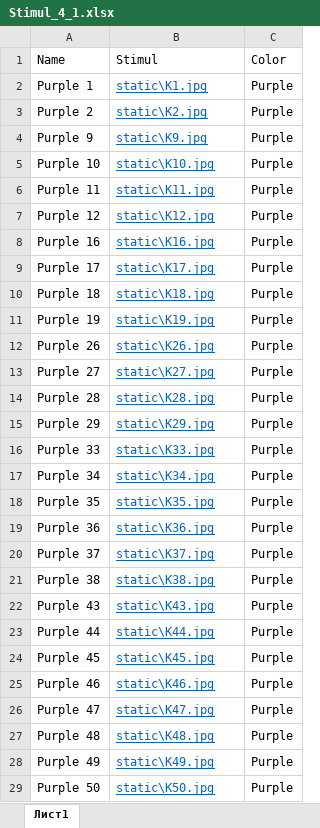
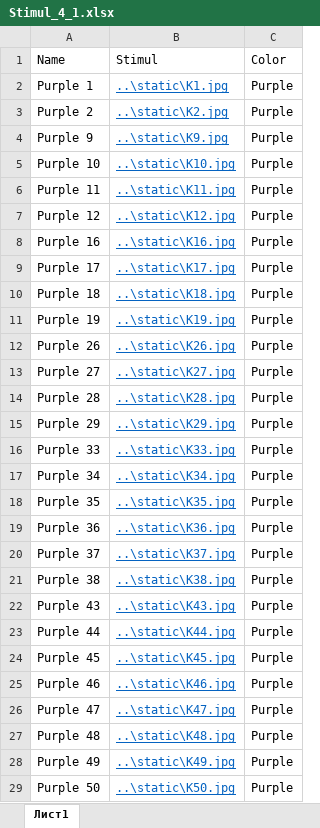
Before and after one commit to nastycify/ColorDotsExperiment5, an Excel workbook: static/Stimul_4_1.xlsx, sheet Лист1, drawn as a sheet; only a part is shown; values as stored, in another font and other column widths than the file's, no borders; the diff covers the shown part only; the diff names each change by its address in the sheet, - before the commit and + after, or states it on an @@ line.

```diff
--- a/static/Stimul_4_1.xlsx (sheet Лист1)
+++ b/static/Stimul_4_1.xlsx (sheet Лист1)
-B2: static\К1.jpg
+B2: ..\static\К1.jpg
-B3: static\К2.jpg
+B3: ..\static\К2.jpg
-B4: static\К9.jpg
+B4: ..\static\К9.jpg
-B5: static\К10.jpg
+B5: ..\static\К10.jpg
-B6: static\К11.jpg
+B6: ..\static\К11.jpg
-B7: static\К12.jpg
+B7: ..\static\К12.jpg
-B8: static\К16.jpg
+B8: ..\static\К16.jpg
-B9: static\К17.jpg
+B9: ..\static\К17.jpg
-B10: static\К18.jpg
+B10: ..\static\К18.jpg
-B11: static\К19.jpg
+B11: ..\static\К19.jpg
-B12: static\К26.jpg
+B12: ..\static\К26.jpg
-B13: static\К27.jpg
+B13: ..\static\К27.jpg
-B14: static\К28.jpg
+B14: ..\static\К28.jpg
-B15: static\К29.jpg
+B15: ..\static\К29.jpg
-B16: static\К33.jpg
+B16: ..\static\К33.jpg
-B17: static\К34.jpg
+B17: ..\static\К34.jpg
-B18: static\К35.jpg
+B18: ..\static\К35.jpg
-B19: static\К36.jpg
+B19: ..\static\К36.jpg
-B20: static\К37.jpg
+B20: ..\static\К37.jpg
-B21: static\К38.jpg
+B21: ..\static\К38.jpg
-B22: static\К43.jpg
+B22: ..\static\К43.jpg
-B23: static\К44.jpg
+B23: ..\static\К44.jpg
-B24: static\К45.jpg
+B24: ..\static\К45.jpg
-B25: static\К46.jpg
+B25: ..\static\К46.jpg
-B26: static\К47.jpg
+B26: ..\static\К47.jpg
-B27: static\К48.jpg
+B27: ..\static\К48.jpg
-B28: static\К49.jpg
+B28: ..\static\К49.jpg
-B29: static\К50.jpg
+B29: ..\static\К50.jpg
```
Also changed, not shown: 72 edited cells elsewhere in this sheet, static/Stimul_1_1.xlsx, static/Stimul_2_1.xlsx, 8 other files.
